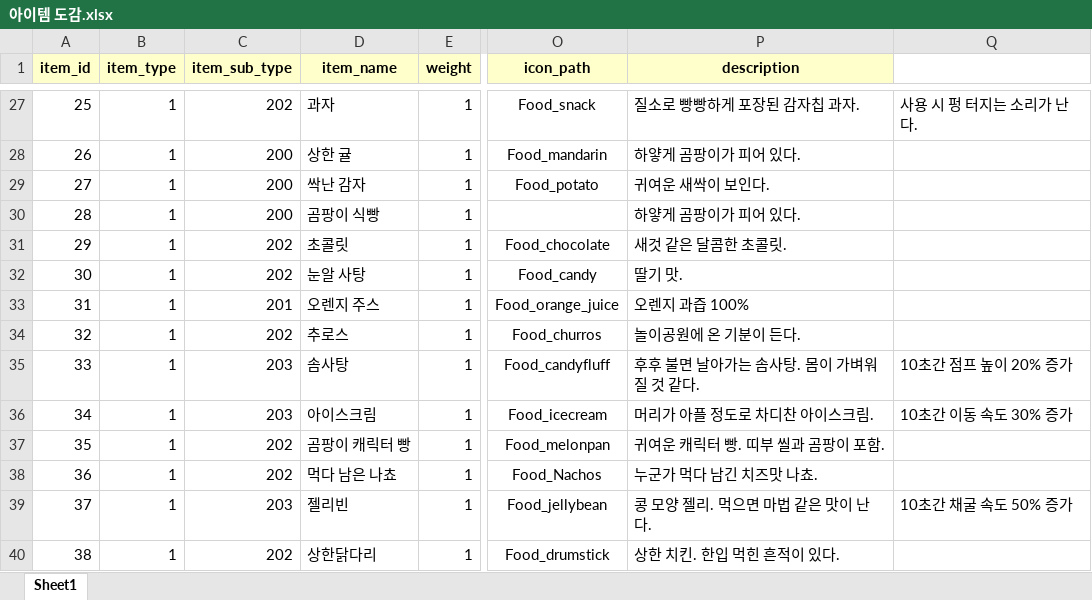
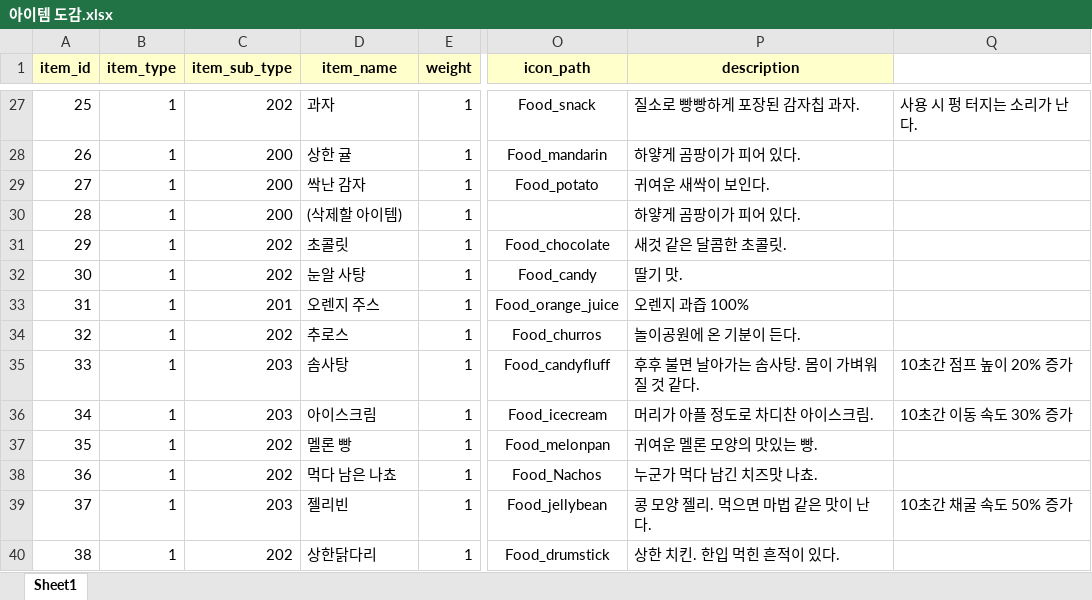
Before and after one commit to CapstoneProjectUndead/CapstoneProject, an Excel workbook: 아이템 도감.xlsx, sheet Sheet1, drawn as a sheet; only a part is shown, gaps mark what is left out; values as stored, in another font and other column widths than the file's, no borders; the diff names each change by its address in the sheet, - before the commit and + after, or states it on an @@ line.

Commit message:
Update 아이템 도감.xlsx

```diff
--- a/아이템 도감.xlsx (sheet Sheet1)
+++ b/아이템 도감.xlsx (sheet Sheet1)
-D30 (item_name): 곰팡이 식빵
+D30 (item_name): (삭제할 아이템)
-D37 (item_name): 곰팡이 캐릭터 빵
+D37 (item_name): 멜론 빵
-P37 (description): 귀여운 캐릭터 빵. 띠부 씰과 곰팡이 포함.
+P37 (description): 귀여운 멜론 모양의 맛있는 빵.
```
